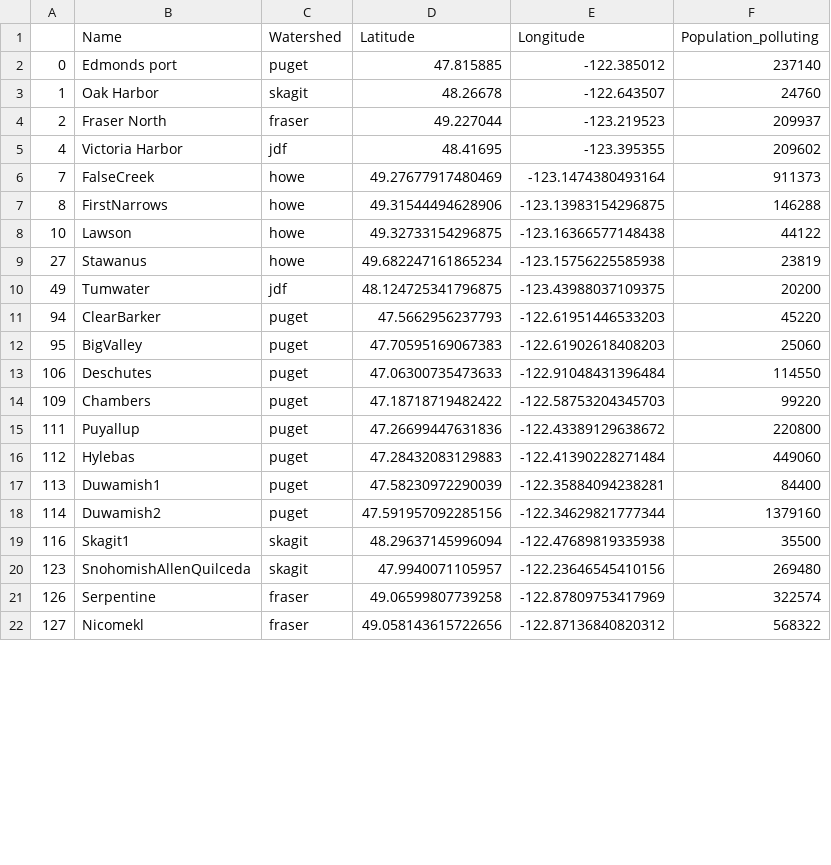
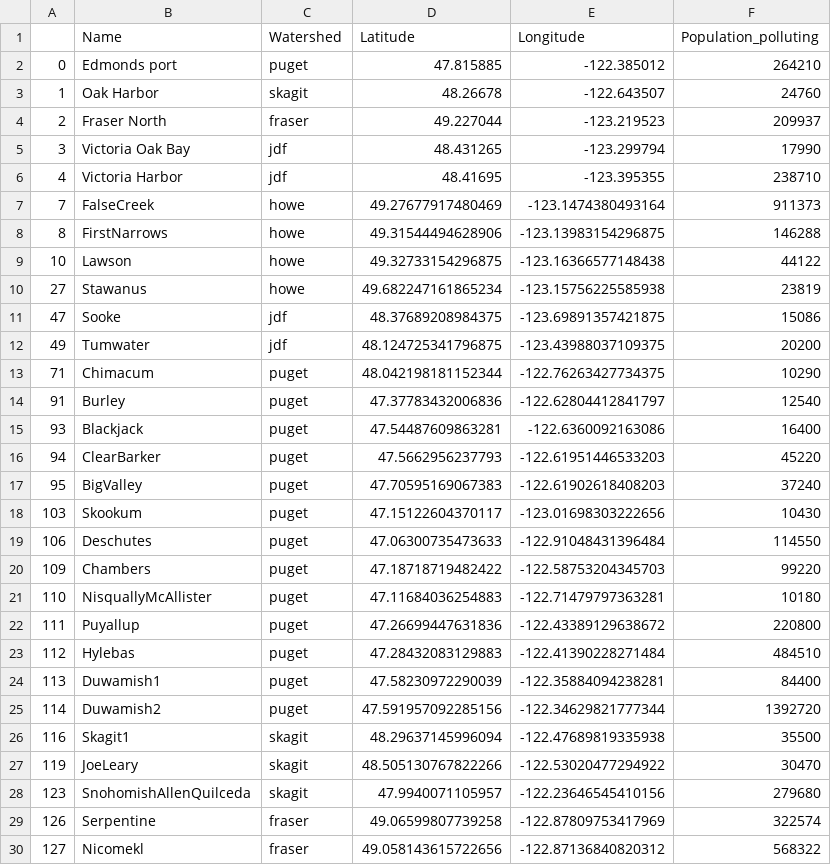
Before and after one commit to SalishSeaCast/analysis-jose, a CSV file: notebooks/Deploy_loc/Rivers-MP/Deploy_locations.csv, drawn as a sheet; only a part is shown; the diff covers the shown part only.

```diff
--- a/notebooks/Deploy_loc/Rivers-MP/Deploy_locations.csv
+++ b/notebooks/Deploy_loc/Rivers-MP/Deploy_locations.csv
@@ -1,6 +1,7 @@
 ,Name,Watershed,Latitude,Longitude,Population_polluting
-0,Edmonds port,puget,47.815885,-122.385012,237140
+0,Edmonds port,puget,47.815885,-122.385012,264210
 1,Oak Harbor,skagit,48.26678,-122.643507,24760
 2,Fraser North,fraser,49.227044,-123.219523,209937
-4,Victoria Harbor,jdf,48.41695,-123.395355,209602
+3,Victoria Oak Bay,jdf,48.431265,-123.299794,17990
+4,Victoria Harbor,jdf,48.41695,-123.395355,238710
 7,FalseCreek,howe,49.27677917480469,-123.1474380493164,911373
@@ -9,13 +10,20 @@
 27,Stawanus,howe,49.682247161865234,-123.15756225585938,23819
+47,Sooke,jdf,48.37689208984375,-123.69891357421875,15086
 49,Tumwater,jdf,48.124725341796875,-123.43988037109375,20200
+71,Chimacum,puget,48.042198181152344,-122.76263427734375,10290
+91,Burley,puget,47.37783432006836,-122.62804412841797,12540
+93,Blackjack,puget,47.54487609863281,-122.6360092163086,16400
 94,ClearBarker,puget,47.5662956237793,-122.61951446533203,45220
-95,BigValley,puget,47.70595169067383,-122.61902618408203,25060
+95,BigValley,puget,47.70595169067383,-122.61902618408203,37240
+103,Skookum,puget,47.15122604370117,-123.01698303222656,10430
 106,Deschutes,puget,47.06300735473633,-122.91048431396484,114550
 109,Chambers,puget,47.18718719482422,-122.58753204345703,99220
+110,NisquallyMcAllister,puget,47.11684036254883,-122.71479797363281,10180
 111,Puyallup,puget,47.26699447631836,-122.43389129638672,220800
-112,Hylebas,puget,47.28432083129883,-122.41390228271484,449060
+112,Hylebas,puget,47.28432083129883,-122.41390228271484,484510
 113,Duwamish1,puget,47.58230972290039,-122.35884094238281,84400
-114,Duwamish2,puget,47.591957092285156,-122.34629821777344,1379160
+114,Duwamish2,puget,47.591957092285156,-122.34629821777344,1392720
 116,Skagit1,skagit,48.29637145996094,-122.47689819335938,35500
-123,SnohomishAllenQuilceda,skagit,47.9940071105957,-122.23646545410156,269480
+119,JoeLeary,skagit,48.505130767822266,-122.53020477294922,30470
+123,SnohomishAllenQuilceda,skagit,47.9940071105957,-122.23646545410156,279680
 126,Serpentine,fraser,49.06599807739258,-122.87809753417969,322574
```
Also changed, not shown: 5 added rows and 4 edited cells elsewhere in this file, 1 other file.
